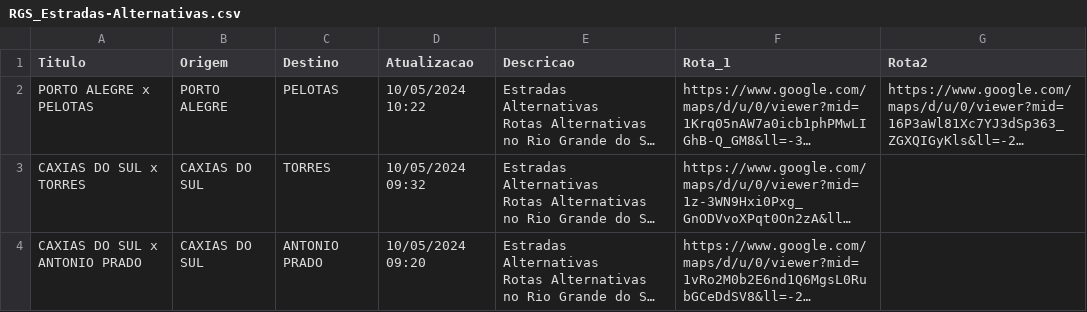
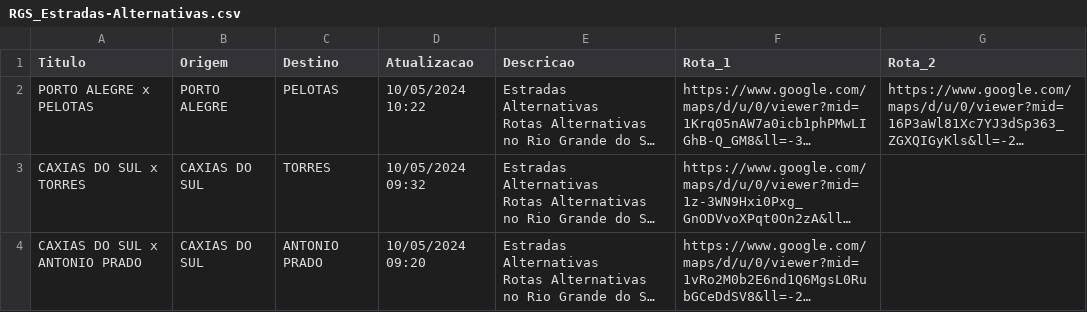
Before and after one commit to mstrulenque/imersao-ai_google-alura, a CSV file: RGS_Estradas-Alternativas.csv, drawn as a sheet; long unchanged cells end in …; the diff names each change by its address in the sheet, - before the commit and + after, or states it on an @@ line.

Commit message:
Update RGS_Estradas-Alternativas.csv

```diff
--- a/RGS_Estradas-Alternativas.csv
+++ b/RGS_Estradas-Alternativas.csv
-G1: Rota2
+G1: Rota_2
```
